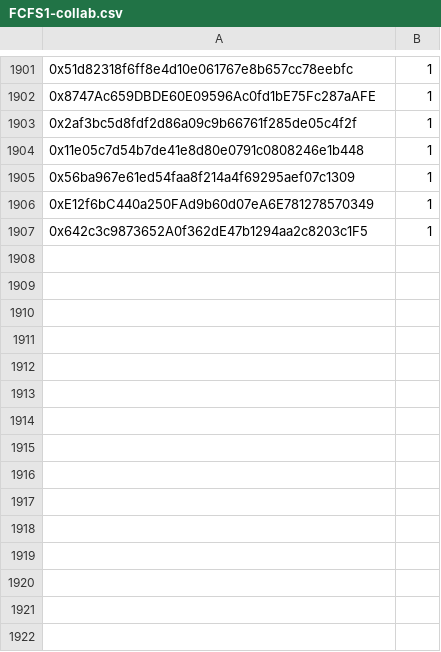
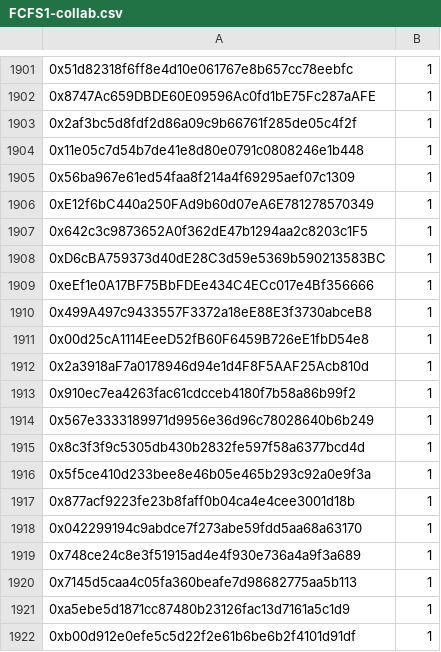
Before and after one commit to TradingDevPro/MegaBunnyVerseWeb, a CSV file: data/FCFS1-collab.csv, drawn as a sheet; only a part is shown, gaps mark what is left out; the diff names each change by its address in the sheet, - before the commit and + after, or states it on an @@ line.

```diff
--- a/data/FCFS1-collab.csv
+++ b/data/FCFS1-collab.csv
+row 1908: 0xD6cBA759373d40dE28C3d59e5369b590213583BC | 1
+row 1909: 0xeEf1e0A17BF75BbFDEe434C4ECc017e4Bf356666 | 1
+row 1910: 0x499A497c9433557F3372a18eE88E3f3730abceB8 | 1
+row 1911: 0x00d25cA1114EeeD52fB60F6459B726eE1fbD54e8 | 1
+row 1912: 0x2a3918aF7a0178946d94e1d4F8F5AAF25Acb810d | 1
+row 1913: 0x910ec7ea4263fac61cdcceb4180f7b58a86b99f2 | 1
+row 1914: 0x567e3333189971d9956e36d96c78028640b6b249 | 1
+row 1915: 0x8c3f3f9c5305db430b2832fe597f58a6377bcd4d | 1
+row 1916: 0x5f5ce410d233bee8e46b05e465b293c92a0e9f3a | 1
+row 1917: 0x877acf9223fe23b8faff0b04ca4e4cee3001d18b | 1
+row 1918: 0x042299194c9abdce7f273abe59fdd5aa68a63170 | 1
+row 1919: 0x748ce24c8e3f51915ad4e4f930e736a4a9f3a689 | 1
+row 1920: 0x7145d5caa4c05fa360beafe7d98682775aa5b113 | 1
+row 1921: 0xa5ebe5d1871cc87480b23126fac13d7161a5c1d9 | 1
+row 1922: 0xb00d912e0efe5c5d22f2e61b6be6b2f4101d91df | 1
```
Also changed, not shown: data/GTD-collab.csv.
